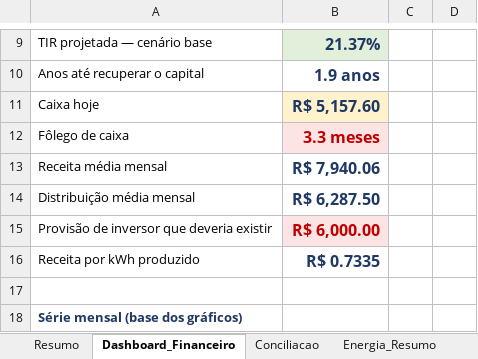
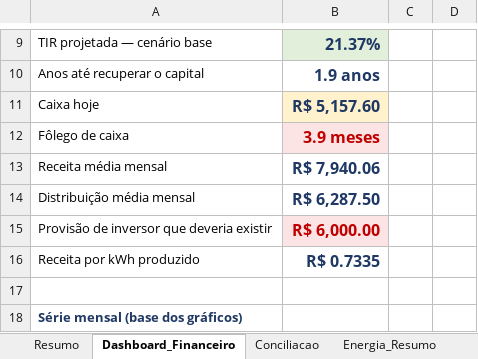
Before and after one commit to GuiFIzz/GuiFIzz, an Excel workbook: financeiro/Fotovolt_Curral_Novo_Consolidado.xlsx, sheet Dashboard_Financeiro, drawn as a sheet; only a part is shown, gaps mark what is left out; values as stored, in another font and other column widths than the file's, no borders; charts and pictures not drawn; the diff names each change by its address in the sheet, - before the commit and + after, or states it on an @@ line.

```diff
--- a/financeiro/Fotovolt_Curral_Novo_Consolidado.xlsx (sheet Dashboard_Financeiro)
+++ b/financeiro/Fotovolt_Curral_Novo_Consolidado.xlsx (sheet Dashboard_Financeiro)
-B12: 3.3 meses
+B12: 3.9 meses
```
Also changed, not shown: sheet Fluxo_Mensal, sheet Caixa_Sustentacao, sheet Extrato, formulas that keep their value, 6 other files.
